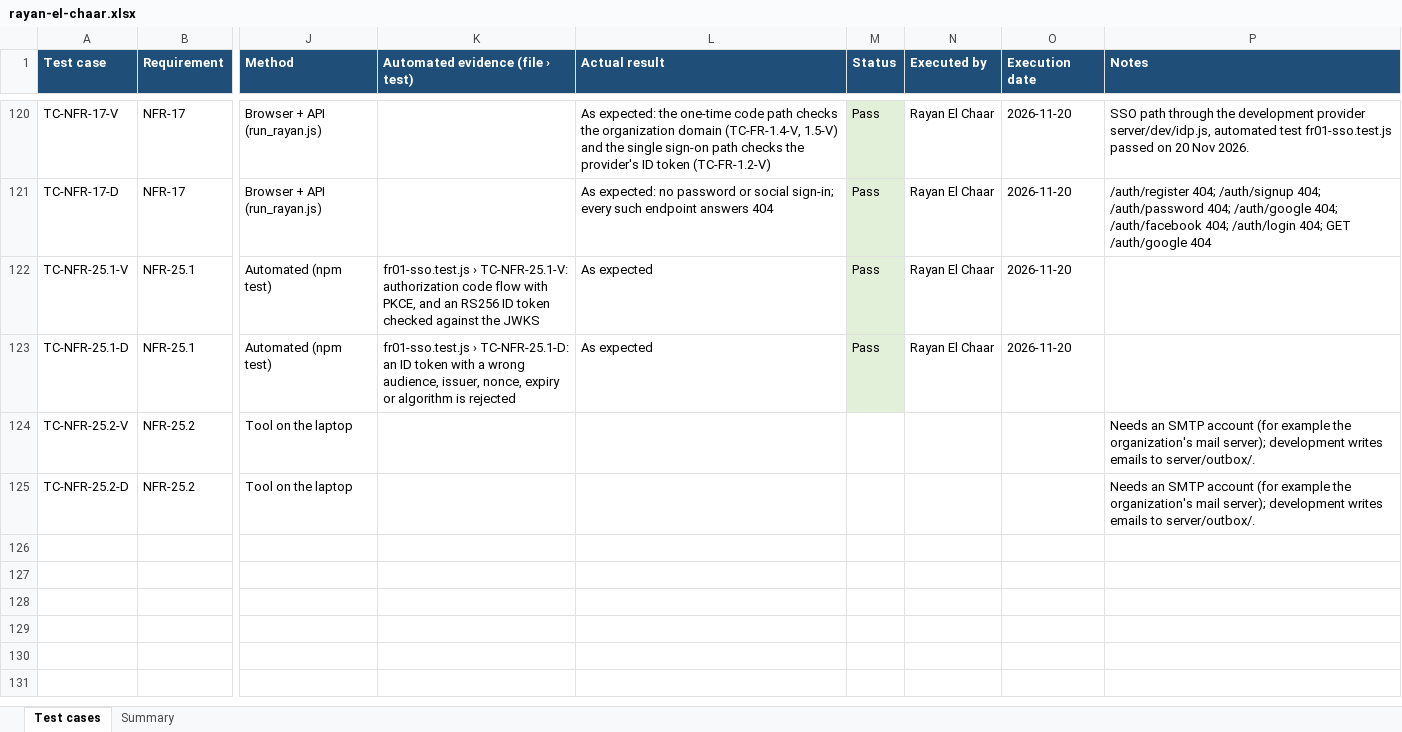
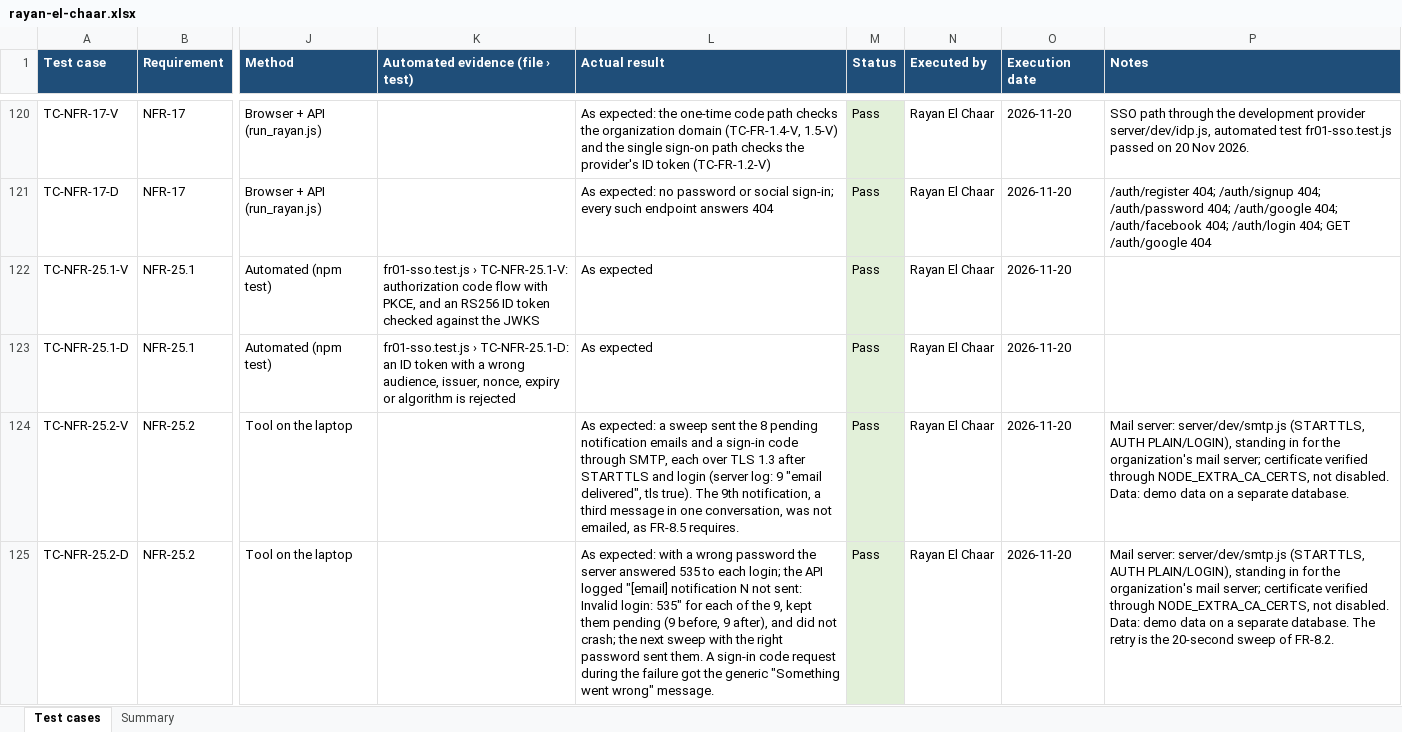
Before and after one commit to RayanChaar1/FoundU, an Excel workbook: docs/test-results/rayan-el-chaar.xlsx, sheet Test cases, drawn as a sheet; only a part is shown, gaps mark what is left out; values as stored, in another font and other column widths than the file's, no borders; the diff names each change by its address in the sheet, - before the commit and + after, or states it on an @@ line.

Commit message:
Development SMTP server, and NFR-25.2 executed (#16)
server/dev/smtp.js stands in for an organization's mail server (STARTTLS with its own certificate,
then AUTH PLAIN or LOGIN), so email through SMTP can be shown and tested on the laptop:
npm run smtp --workspace server; the README gives the API settings.  Rayan's sheet: TC-NFR-25.2-V
and -D executed (Pass); all his cases are now executed.

```diff
--- a/docs/test-results/rayan-el-chaar.xlsx (sheet Test cases)
+++ b/docs/test-results/rayan-el-chaar.xlsx (sheet Test cases)
-L124 (Actual result): (empty)
+L124 (Actual result): As expected: a sweep sent the 8 pending notification emails and a sign-in code through SMTP, each over TLS 1.3 after STARTTLS and login (server log: 9 "email delivered", tls true). The 9th notification, a third message in one conversation, was not emailed, as FR-8.5 requires.
-M124:M125 (Status): (empty)
+M124:M125 (Status): Pass
-M124:M125 fill: none
+M124:M125 fill: #E2F0D9
-N124:N125 (Executed by): (empty)
+N124:N125 (Executed by): Rayan El Chaar
-O124:O125 (Execution date): (empty)
+O124:O125 (Execution date): 2026-11-20
-P124 (Notes): Needs an SMTP account (for example the organization's mail server); development writes emails to server/outbox/.
+P124 (Notes): Mail server: server/dev/smtp.js (STARTTLS, AUTH PLAIN/LOGIN), standing in for the organization's mail server; certificate verified through NODE_EXTRA_CA_CERTS, not disabled. Data: demo data on a separate database.
-L125 (Actual result): (empty)
+L125 (Actual result): As expected: with a wrong password the server answered 535 to each login; the API logged "[email] notification N not sent: Invalid login: 535" for each of the 9, kept them pending (9 before, 9 after), and did not crash; the next sweep with the right password sent them. A sign-in code request during the failure got the generic "Something went wrong" message.
-P125 (Notes): Needs an SMTP account (for example the organization's mail server); development writes emails to server/outbox/.
+P125 (Notes): Mail server: server/dev/smtp.js (STARTTLS, AUTH PLAIN/LOGIN), standing in for the organization's mail server; certificate verified through NODE_EXTRA_CA_CERTS, not disabled. Data: demo data on a separate database. The retry is the 20-second sweep of FR-8.2.
```
Also changed, not shown: sheet Summary, 4 other files.
